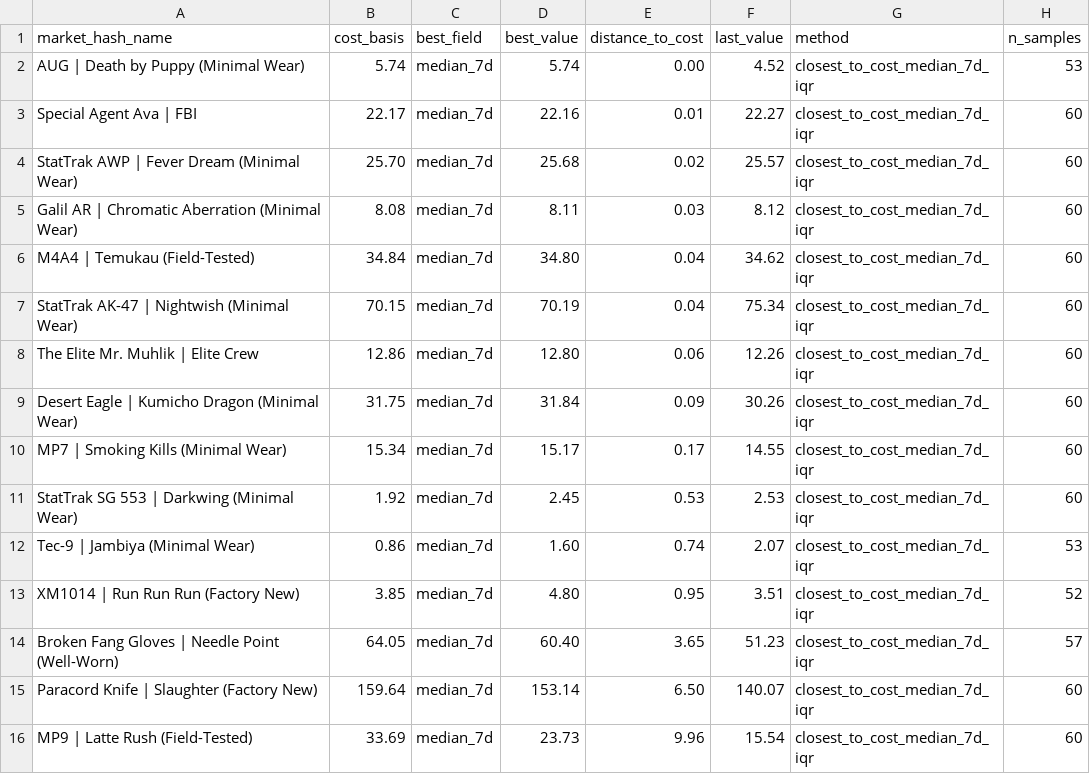
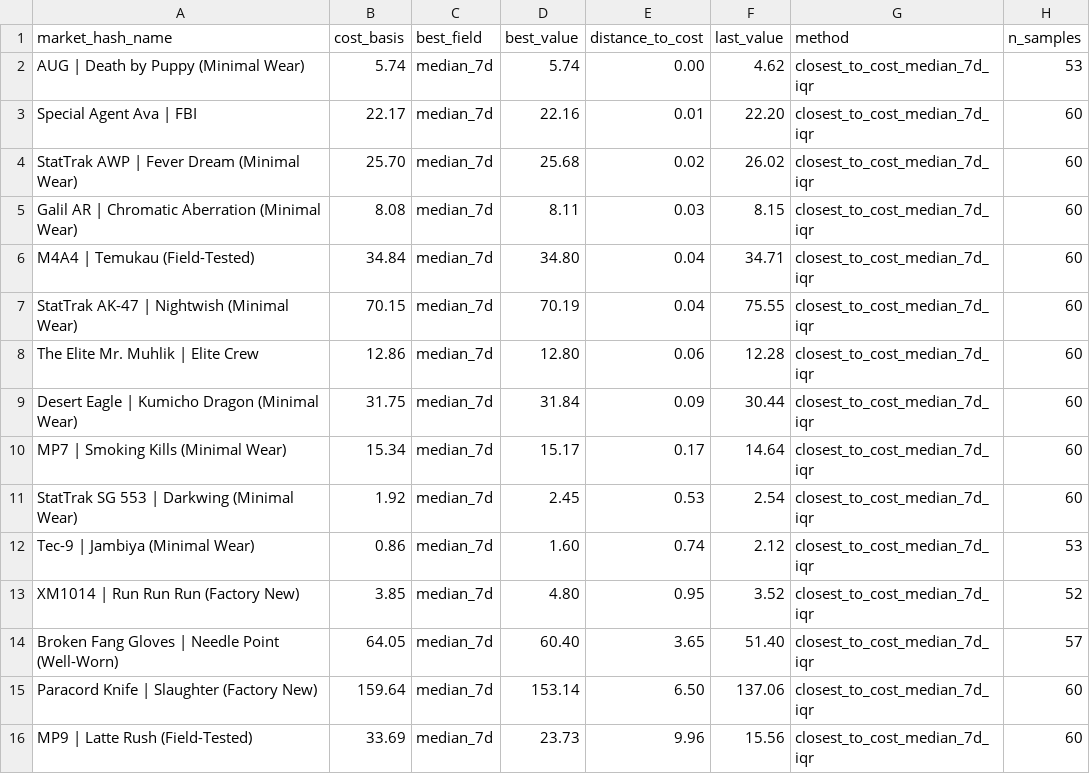
Before and after one commit to jpcarrascom2311-commits/skinport-tracker, a CSV file: skinport_best_sheets.csv, drawn as a sheet.

```diff
--- a/skinport_best_sheets.csv
+++ b/skinport_best_sheets.csv
@@ -1,16 +1,16 @@
 market_hash_name,cost_basis,best_field,best_value,distance_to_cost,last_value,method,n_samples
-AUG | Death by Puppy (Minimal Wear),5.74,median_7d,5.74,0.00,4.52,closest_to_cost_median_7d_iqr,53
-Special Agent Ava | FBI,22.17,median_7d,22.16,0.01,22.27,closest_to_cost_median_7d_iqr,60
-StatTrak AWP | Fever Dream (Minimal Wear),25.70,median_7d,25.68,0.02,25.57,closest_to_cost_median_7d_iqr,60
-Galil AR | Chromatic Aberration (Minimal Wear),8.08,median_7d,8.11,0.03,8.12,closest_to_cost_median_7d_iqr,60
-M4A4 | Temukau (Field-Tested),34.84,median_7d,34.80,0.04,34.62,closest_to_cost_median_7d_iqr,60
-StatTrak AK-47 | Nightwish (Minimal Wear),70.15,median_7d,70.19,0.04,75.34,closest_to_cost_median_7d_iqr,60
-The Elite Mr. Muhlik | Elite Crew,12.86,median_7d,12.80,0.06,12.26,closest_to_cost_median_7d_iqr,60
-Desert Eagle | Kumicho Dragon (Minimal Wear),31.75,median_7d,31.84,0.09,30.26,closest_to_cost_median_7d_iqr,60
-MP7 | Smoking Kills (Minimal Wear),15.34,median_7d,15.17,0.17,14.55,closest_to_cost_median_7d_iqr,60
-StatTrak SG 553 | Darkwing (Minimal Wear),1.92,median_7d,2.45,0.53,2.53,closest_to_cost_median_7d_iqr,60
-Tec-9 | Jambiya (Minimal Wear),0.86,median_7d,1.60,0.74,2.07,closest_to_cost_median_7d_iqr,53
-XM1014 | Run Run Run (Factory New),3.85,median_7d,4.80,0.95,3.51,closest_to_cost_median_7d_iqr,52
-Broken Fang Gloves | Needle Point (Well-Worn),64.05,median_7d,60.40,3.65,51.23,closest_to_cost_median_7d_iqr,57
-Paracord Knife | Slaughter (Factory New),159.64,median_7d,153.14,6.50,140.07,closest_to_cost_median_7d_iqr,60
-MP9 | Latte Rush (Field-Tested),33.69,median_7d,23.73,9.96,15.54,closest_to_cost_median_7d_iqr,60
+AUG | Death by Puppy (Minimal Wear),5.74,median_7d,5.74,0.00,4.62,closest_to_cost_median_7d_iqr,53
+Special Agent Ava | FBI,22.17,median_7d,22.16,0.01,22.20,closest_to_cost_median_7d_iqr,60
+StatTrak AWP | Fever Dream (Minimal Wear),25.70,median_7d,25.68,0.02,26.02,closest_to_cost_median_7d_iqr,60
+Galil AR | Chromatic Aberration (Minimal Wear),8.08,median_7d,8.11,0.03,8.15,closest_to_cost_median_7d_iqr,60
+M4A4 | Temukau (Field-Tested),34.84,median_7d,34.80,0.04,34.71,closest_to_cost_median_7d_iqr,60
+StatTrak AK-47 | Nightwish (Minimal Wear),70.15,median_7d,70.19,0.04,75.55,closest_to_cost_median_7d_iqr,60
+The Elite Mr. Muhlik | Elite Crew,12.86,median_7d,12.80,0.06,12.28,closest_to_cost_median_7d_iqr,60
+Desert Eagle | Kumicho Dragon (Minimal Wear),31.75,median_7d,31.84,0.09,30.44,closest_to_cost_median_7d_iqr,60
+MP7 | Smoking Kills (Minimal Wear),15.34,median_7d,15.17,0.17,14.64,closest_to_cost_median_7d_iqr,60
+StatTrak SG 553 | Darkwing (Minimal Wear),1.92,median_7d,2.45,0.53,2.54,closest_to_cost_median_7d_iqr,60
+Tec-9 | Jambiya (Minimal Wear),0.86,median_7d,1.60,0.74,2.12,closest_to_cost_median_7d_iqr,53
+XM1014 | Run Run Run (Factory New),3.85,median_7d,4.80,0.95,3.52,closest_to_cost_median_7d_iqr,52
+Broken Fang Gloves | Needle Point (Well-Worn),64.05,median_7d,60.40,3.65,51.40,closest_to_cost_median_7d_iqr,57
+Paracord Knife | Slaughter (Factory New),159.64,median_7d,153.14,6.50,137.06,closest_to_cost_median_7d_iqr,60
+MP9 | Latte Rush (Field-Tested),33.69,median_7d,23.73,9.96,15.56,closest_to_cost_median_7d_iqr,60
```
Also changed, not shown: skinport_latest.csv.
